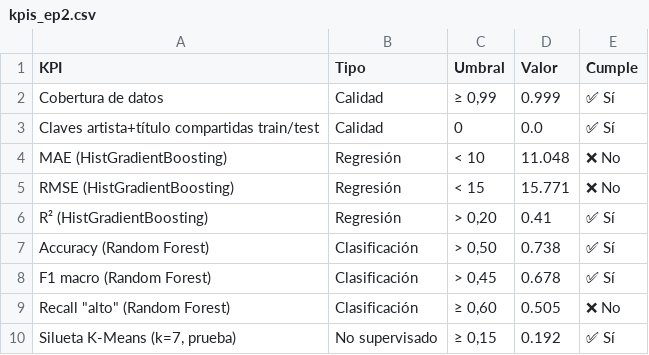
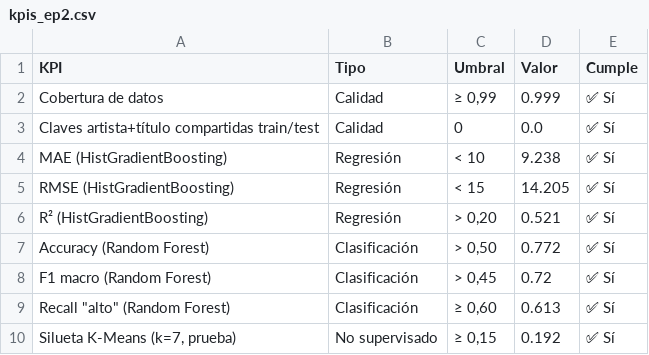
Before and after one commit to ritnight/machine-learning-spotify, a CSV file: data/processed/kpis_ep2.csv, drawn as a sheet.

```diff
--- a/data/processed/kpis_ep2.csv
+++ b/data/processed/kpis_ep2.csv
@@ -3,8 +3,8 @@ Cobertura de datos,Calidad,"≥ 0,99",0.999,✅ Sí
 Claves artista+título compartidas train/test,Calidad,0,0.0,✅ Sí
-MAE (HistGradientBoosting),Regresión,< 10,11.048,❌ No
-RMSE (HistGradientBoosting),Regresión,< 15,15.771,❌ No
-R² (HistGradientBoosting),Regresión,"> 0,20",0.41,✅ Sí
-Accuracy (Random Forest),Clasificación,"> 0,50",0.738,✅ Sí
-F1 macro (Random Forest),Clasificación,"> 0,45",0.678,✅ Sí
-"Recall ""alto"" (Random Forest)",Clasificación,"≥ 0,60",0.505,❌ No
+MAE (HistGradientBoosting),Regresión,< 10,9.238,✅ Sí
+RMSE (HistGradientBoosting),Regresión,< 15,14.205,✅ Sí
+R² (HistGradientBoosting),Regresión,"> 0,20",0.521,✅ Sí
+Accuracy (Random Forest),Clasificación,"> 0,50",0.772,✅ Sí
+F1 macro (Random Forest),Clasificación,"> 0,45",0.72,✅ Sí
+"Recall ""alto"" (Random Forest)",Clasificación,"≥ 0,60",0.613,✅ Sí
 "Silueta K-Means (k=7, prueba)",No supervisado,"≥ 0,15",0.192,✅ Sí
```
Also changed, not shown: data/processed/resultados_cv_regresion.csv, data/processed/resultados_test_regresion.csv, 36 other files.
